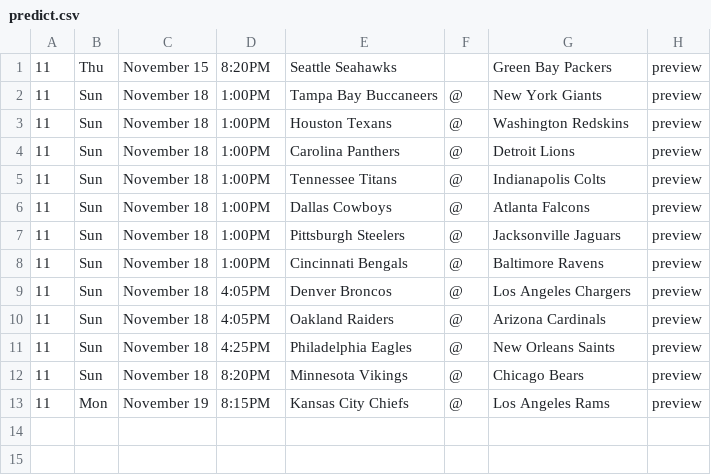
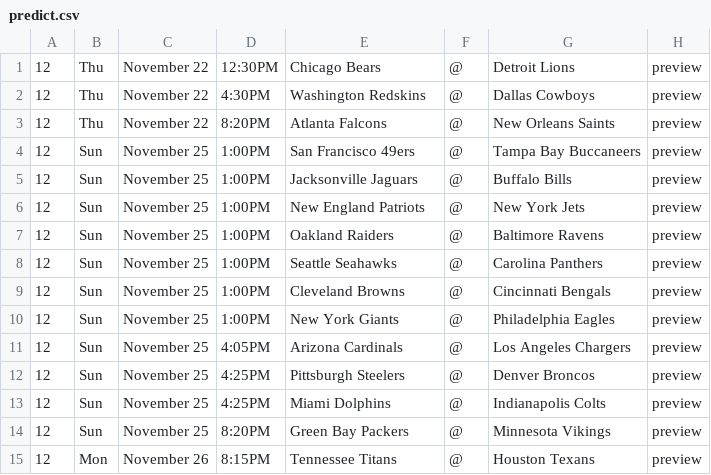
Before and after one commit to laimis/gamepredictions, a CSV file: input/nfl/predict.csv, drawn as a sheet.

```diff
--- a/input/nfl/predict.csv
+++ b/input/nfl/predict.csv
@@ -1,13 +1,15 @@
-11,Thu,November 15,8:20PM,Seattle Seahawks,,Green Bay Packers,preview,,,,,,
-11,Sun,November 18,1:00PM,Tampa Bay Buccaneers,@,New York Giants,preview,,,,,,
-11,Sun,November 18,1:00PM,Houston Texans,@,Washington Redskins,preview,,,,,,
-11,Sun,November 18,1:00PM,Carolina Panthers,@,Detroit Lions,preview,,,,,,
-11,Sun,November 18,1:00PM,Tennessee Titans,@,Indianapolis Colts,preview,,,,,,
-11,Sun,November 18,1:00PM,Dallas Cowboys,@,Atlanta Falcons,preview,,,,,,
-11,Sun,November 18,1:00PM,Pittsburgh Steelers,@,Jacksonville Jaguars,preview,,,,,,
-11,Sun,November 18,1:00PM,Cincinnati Bengals,@,Baltimore Ravens,preview,,,,,,
-11,Sun,November 18,4:05PM,Denver Broncos,@,Los Angeles Chargers,preview,,,,,,
-11,Sun,November 18,4:05PM,Oakland Raiders,@,Arizona Cardinals,preview,,,,,,
-11,Sun,November 18,4:25PM,Philadelphia Eagles,@,New Orleans Saints,preview,,,,,,
-11,Sun,November 18,8:20PM,Minnesota Vikings,@,Chicago Bears,preview,,,,,,
-11,Mon,November 19,8:15PM,Kansas City Chiefs,@,Los Angeles Rams,preview,,,,,,
+12,Thu,November 22,12:30PM,Chicago Bears,@,Detroit Lions,preview,,,,,,
+12,Thu,November 22,4:30PM,Washington Redskins,@,Dallas Cowboys,preview,,,,,,
+12,Thu,November 22,8:20PM,Atlanta Falcons,@,New Orleans Saints,preview,,,,,,
+12,Sun,November 25,1:00PM,San Francisco 49ers,@,Tampa Bay Buccaneers,preview,,,,,,
+12,Sun,November 25,1:00PM,Jacksonville Jaguars,@,Buffalo Bills,preview,,,,,,
+12,Sun,November 25,1:00PM,New England Patriots,@,New York Jets,preview,,,,,,
+12,Sun,November 25,1:00PM,Oakland Raiders,@,Baltimore Ravens,preview,,,,,,
+12,Sun,November 25,1:00PM,Seattle Seahawks,@,Carolina Panthers,preview,,,,,,
+12,Sun,November 25,1:00PM,Cleveland Browns,@,Cincinnati Bengals,preview,,,,,,
+12,Sun,November 25,1:00PM,New York Giants,@,Philadelphia Eagles,preview,,,,,,
+12,Sun,November 25,4:05PM,Arizona Cardinals,@,Los Angeles Chargers,preview,,,,,,
+12,Sun,November 25,4:25PM,Pittsburgh Steelers,@,Denver Broncos,preview,,,,,,
+12,Sun,November 25,4:25PM,Miami Dolphins,@,Indianapolis Colts,preview,,,,,,
+12,Sun,November 25,8:20PM,Green Bay Packers,@,Minnesota Vikings,preview,,,,,,
+12,Mon,November 26,8:15PM,Tennessee Titans,@,Houston Texans,preview,,,,,,
```
Also changed, not shown: input/nba/2018.csv, input/nfl/2018.csv, 2 other files.
